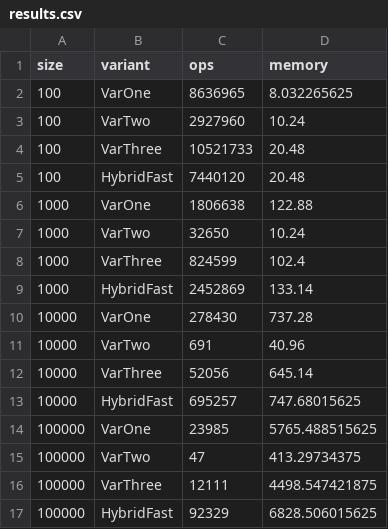
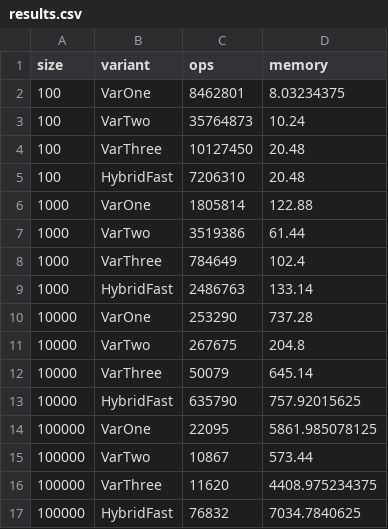
Before and after one commit to Lloydwqe23/algorithms-hw-1, a CSV file: results.csv, drawn as a sheet.

```diff
--- a/results.csv
+++ b/results.csv
@@ -1,17 +1,17 @@
 size,variant,ops,memory
-100,VarOne,8636965,8.032265625
-100,VarTwo,2927960,10.24
-100,VarThree,10521733,20.48
-100,HybridFast,7440120,20.48
-1000,VarOne,1806638,122.88
-1000,VarTwo,32650,10.24
-1000,VarThree,824599,102.4
-1000,HybridFast,2452869,133.14
-10000,VarOne,278430,737.28
-10000,VarTwo,691,40.96
-10000,VarThree,52056,645.14
-10000,HybridFast,695257,747.68015625
-100000,VarOne,23985,5765.488515625
-100000,VarTwo,47,413.29734375
-100000,VarThree,12111,4498.547421875
-100000,HybridFast,92329,6828.506015625
+100,VarOne,8462801,8.03234375
+100,VarTwo,35764873,10.24
+100,VarThree,10127450,20.48
+100,HybridFast,7206310,20.48
+1000,VarOne,1805814,122.88
+1000,VarTwo,3519386,61.44
+1000,VarThree,784649,102.4
+1000,HybridFast,2486763,133.14
+10000,VarOne,253290,737.28
+10000,VarTwo,267675,204.8
+10000,VarThree,50079,645.14
+10000,HybridFast,635790,757.92015625
+100000,VarOne,22095,5861.985078125
+100000,VarTwo,10867,573.44
+100000,VarThree,11620,4408.975234375
+100000,HybridFast,76832,7034.7840625
```
Also changed, not shown: 11 other files.
